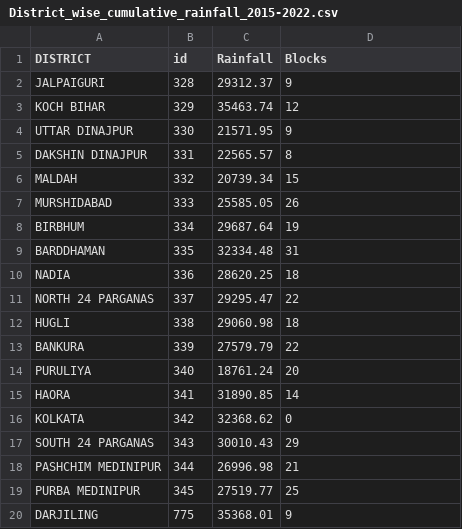
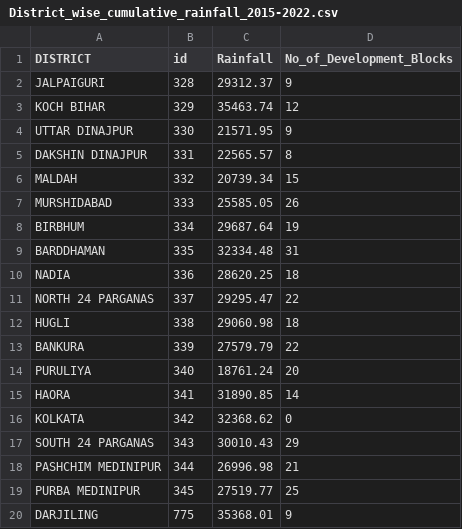
Before and after one commit to learnityframework/learnity, a CSV file: District_wise_cumulative_rainfall_2015-2022.csv, drawn as a sheet.

Commit message:
Update District_wise_cumulative_rainfall_2015-2022.csv

```diff
--- a/District_wise_cumulative_rainfall_2015-2022.csv
+++ b/District_wise_cumulative_rainfall_2015-2022.csv
@@ -1,2 +1,2 @@
-DISTRICT,id,Rainfall,Blocks
+DISTRICT,id,Rainfall,No_of_Development_Blocks
 "JALPAIGURI",328,29312.37,9
```
